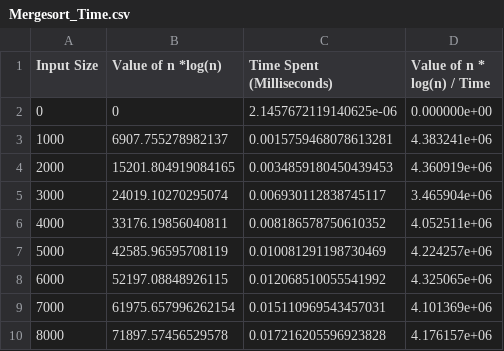
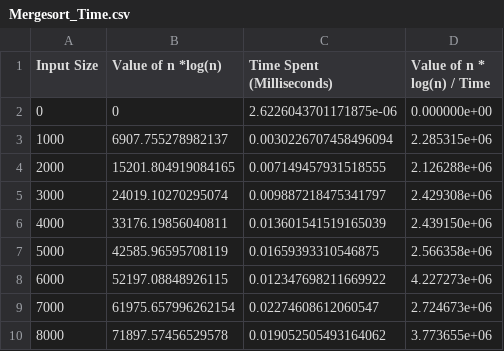
Before and after one commit to cshamback/ProgrammingAssignments, a CSV file: PA_2/output/Mergesort_Time.csv, drawn as a sheet.

Commit message:
merging with main

```diff
--- a/PA_2/output/Mergesort_Time.csv
+++ b/PA_2/output/Mergesort_Time.csv
@@ -1,10 +1,10 @@
 Input Size , Value of n *log(n) , Time Spent (Milliseconds) , Value of n * log(n) / Time
-0,0,2.1457672119140625e-06,0.000000e+00
-1000,6907.755278982137,0.0015759468078613281,4.383241e+06
-2000,15201.804919084165,0.0034859180450439453,4.360919e+06
-3000,24019.10270295074,0.006930112838745117,3.465904e+06
-4000,33176.19856040811,0.008186578750610352,4.052511e+06
-5000,42585.96595708119,0.010081291198730469,4.224257e+06
-6000,52197.08848926115,0.012068510055541992,4.325065e+06
-7000,61975.657996262154,0.015110969543457031,4.101369e+06
-8000,71897.57456529578,0.017216205596923828,4.176157e+06
+0,0,2.6226043701171875e-06,0.000000e+00
+1000,6907.755278982137,0.0030226707458496094,2.285315e+06
+2000,15201.804919084165,0.007149457931518555,2.126288e+06
+3000,24019.10270295074,0.009887218475341797,2.429308e+06
+4000,33176.19856040811,0.013601541519165039,2.439150e+06
+5000,42585.96595708119,0.01659393310546875,2.566358e+06
+6000,52197.08848926115,0.012347698211669922,4.227273e+06
+7000,61975.657996262154,0.02274608612060547,2.724673e+06
+8000,71897.57456529578,0.019052505493164062,3.773655e+06
```
